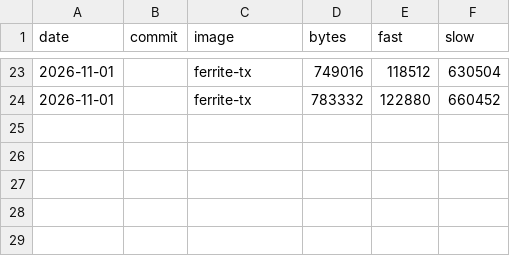
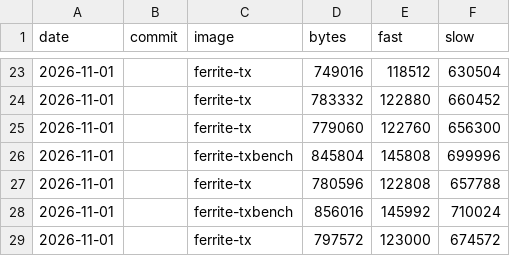
Before and after one commit to DK1DA/FerriteFW, a TSV file: tools/size-history.tsv, drawn as a sheet; only a part is shown, gaps mark what is left out.

Commit message:
Size history: today's tx and tx-bench builds through 3b738dc
Built with the help of AI.

```diff
--- a/tools/size-history.tsv
+++ b/tools/size-history.tsv
@@ -24 +24,6 @@ date	commit	image	bytes	fast	slow
 2026-11-01		ferrite-tx	783332	122880	660452
+2026-11-01		ferrite-tx	779060	122760	656300
+2026-11-01		ferrite-txbench	845804	145808	699996
+2026-11-01		ferrite-tx	780596	122808	657788
+2026-11-01		ferrite-txbench	856016	145992	710024
+2026-11-01		ferrite-tx	797572	123000	674572
```
